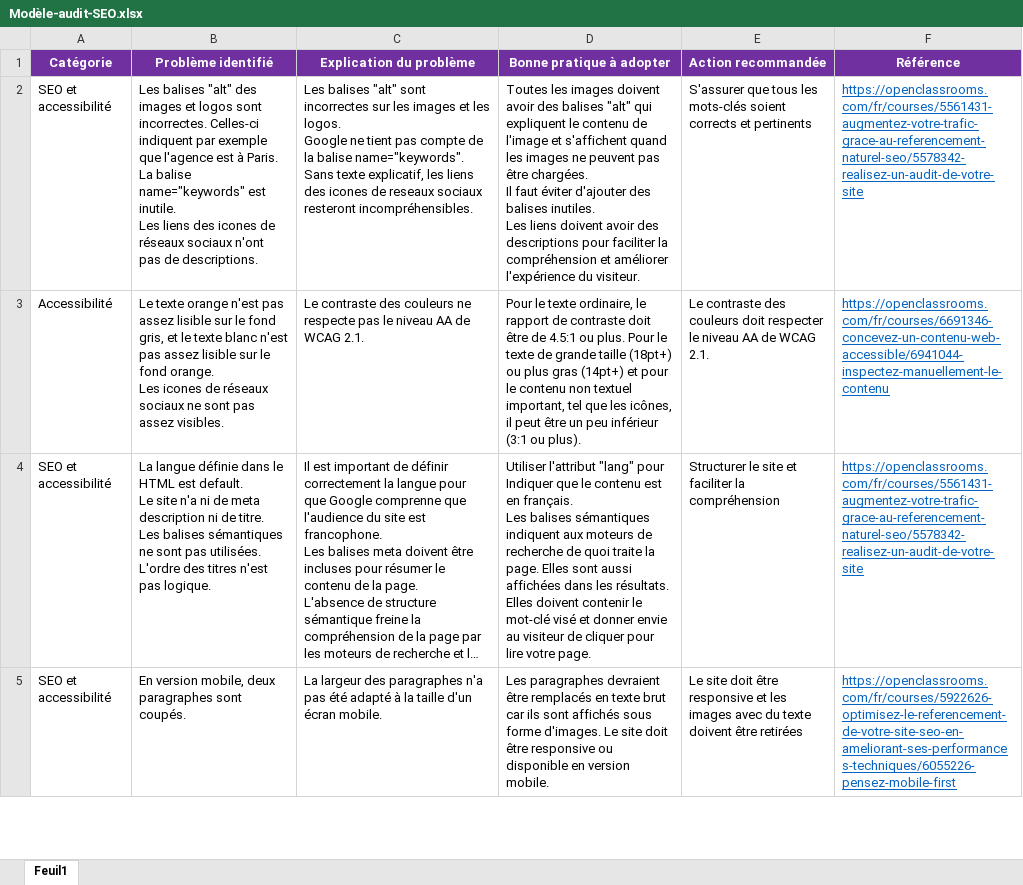
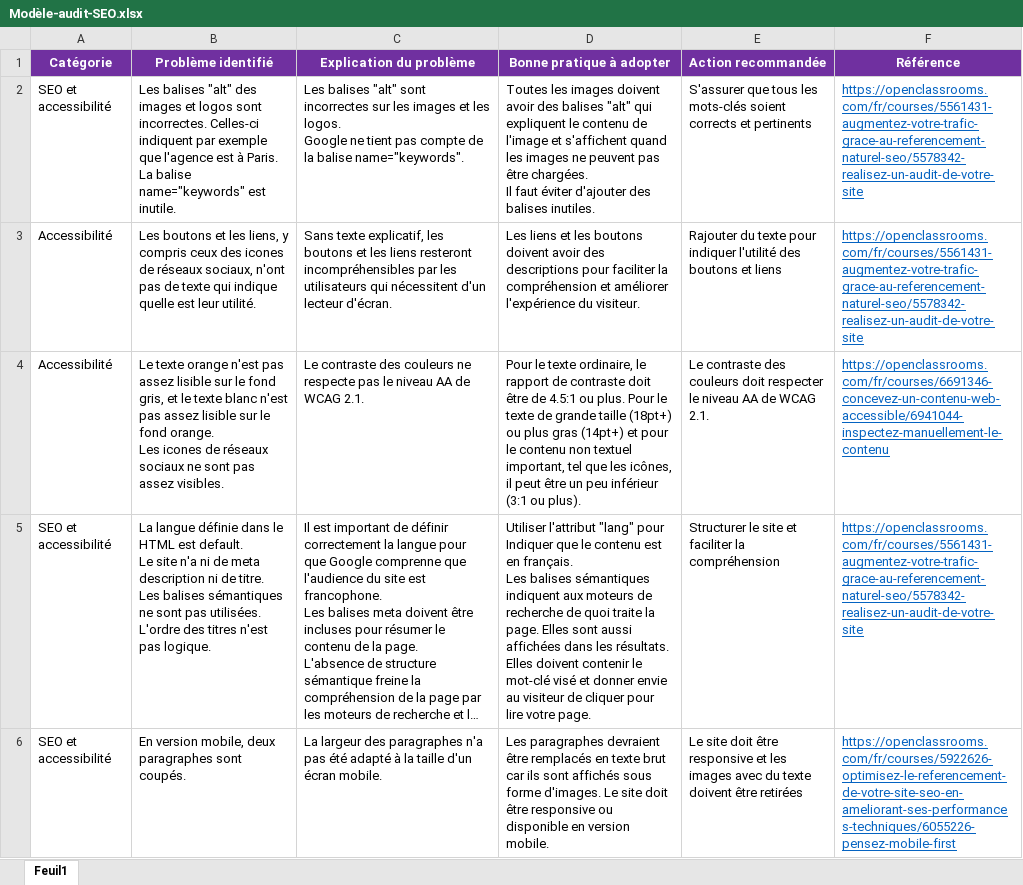
Before and after one commit to dyromain/La-chouette-agence-P4-Optimiser-un-site-web-existant, an Excel workbook: Modèle-audit-SEO.xlsx, sheet Feuil1, drawn as a sheet; only a part is shown; long unchanged cells end in …; values as stored, in another font and other column widths than the file's, no borders; ↵ is a line break in a cell; the diff names each change by its address in the sheet, - before the commit and + after, or states it on an @@ line.

Commit message:
texte boutons

```diff
--- a/Modèle-audit-SEO.xlsx (sheet Feuil1)
+++ b/Modèle-audit-SEO.xlsx (sheet Feuil1)
-B2 (Problème identifié): …est inutile. ↵ Les liens des icones de réseaux sociaux n'ont pas de descriptions.
+B2 (Problème identifié): …est inutile.
-C2 (Explication du problème): …balise name="keywords". ↵ Sans texte explicatif, les liens des icones de reseaux sociaux resteront incompréhensibles.
+C2 (Explication du problème): …balise name="keywords".
-D2 (Bonne pratique à adopter): …balises inutiles. ↵ Les liens doivent avoir des descriptions pour faciliter la compréhension et améliorer l'expérience du visiteur.
+D2 (Bonne pratique à adopter): …balises inutiles.
+row 3: Accessibilité | Les boutons et les liens, y compris ceux des icones de réseaux sociaux, n'ont pas de texte qui indique quelle est leur utilité. | Sans texte explicatif, les boutons et les liens resteront incompréhensibles par les utilisateurs qui nécessitent d'un lecteur d'écran. | Les liens et les boutons doivent avoir des descriptions pour faciliter la compréhension et améliorer l'expérience du visiteur. | Rajouter du texte pour indiquer l'utilité des boutons et liens | https://openclassrooms.com/fr/courses/5561431-augmentez-votre-trafic-grace-au-referencement-naturel-seo/5578342-realisez-un-audit-de-votre-site
```
Also changed, not shown: 2 other files.
